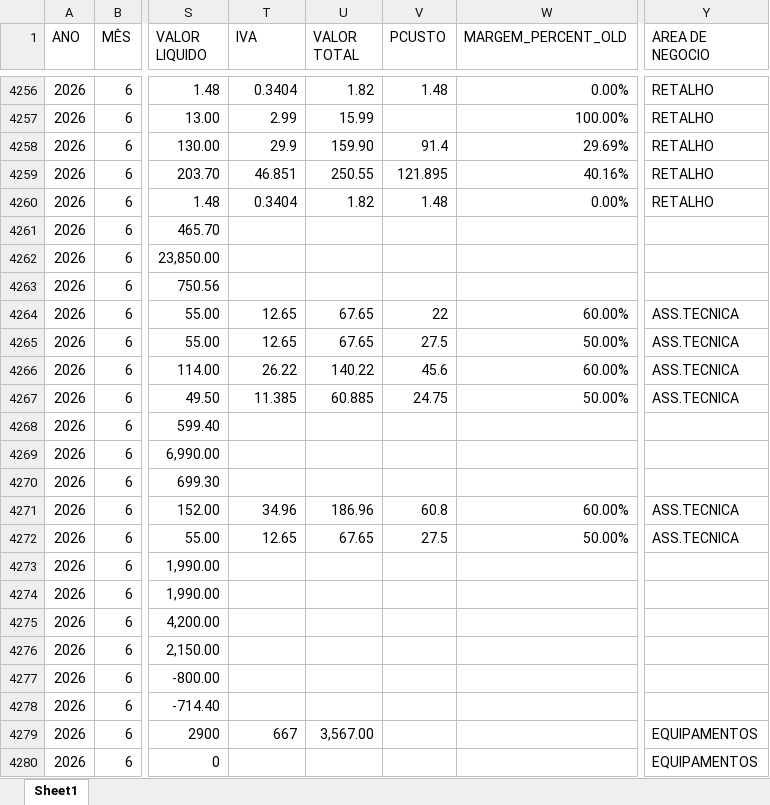
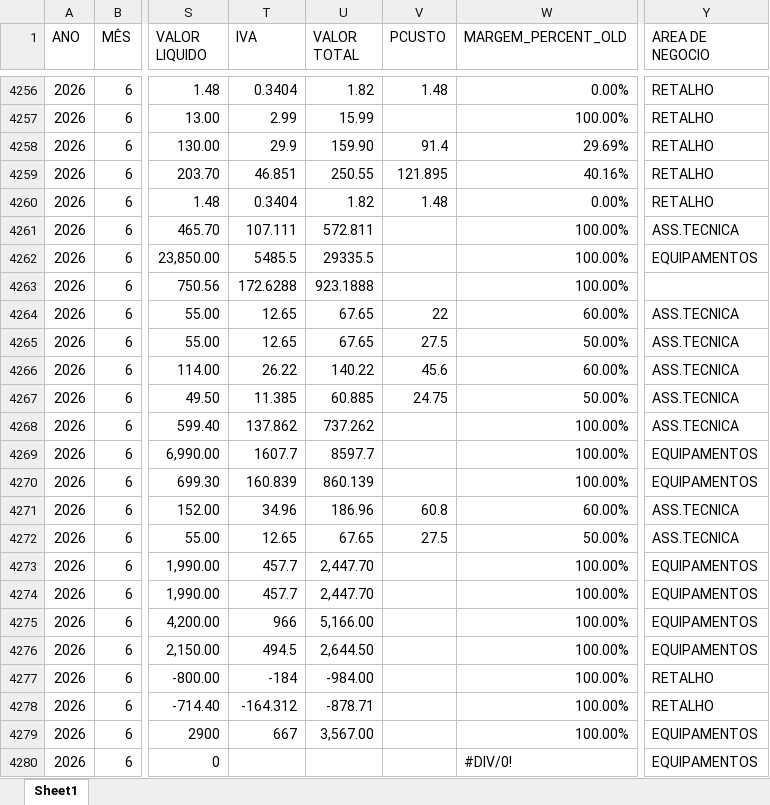
Before and after one commit to PedroM1976/DashboardDM, an Excel workbook: Vendas_preenchido_062026.xlsx, sheet Sheet1, drawn as a sheet; only a part is shown, gaps mark what is left out; values as stored, in another font and other column widths than the file's, no cell formats; the diff covers the shown part only; the diff names each change by its address in the sheet, - before the commit and + after, or states it on an @@ line.

Commit message:
20260717

```diff
--- a/Vendas_preenchido_062026.xlsx (sheet Sheet1)
+++ b/Vendas_preenchido_062026.xlsx (sheet Sheet1)
-T4261 (IVA): (empty)
+T4261 (IVA): 107.111
-U4261 (VALOR TOTAL): (empty)
+U4261 (VALOR TOTAL): 572.811
-W4261:W4263 (MARGEM_PERCENT_OLD): (empty)
+W4261:W4263 (MARGEM_PERCENT_OLD): 100.00%
-Y4261 (AREA DE NEGOCIO): (empty)
+Y4261 (AREA DE NEGOCIO): ASS.TECNICA
-T4262 (IVA): (empty)
+T4262 (IVA): 5485.5
-U4262 (VALOR TOTAL): (empty)
+U4262 (VALOR TOTAL): 29335.5
-Y4262 (AREA DE NEGOCIO): (empty)
+Y4262 (AREA DE NEGOCIO): EQUIPAMENTOS
-T4263 (IVA): (empty)
+T4263 (IVA): 172.6288
-U4263 (VALOR TOTAL): (empty)
+U4263 (VALOR TOTAL): 923.1888
-T4268 (IVA): (empty)
+T4268 (IVA): 137.862
-U4268 (VALOR TOTAL): (empty)
+U4268 (VALOR TOTAL): 737.262
-W4268:W4270 (MARGEM_PERCENT_OLD): (empty)
+W4268:W4270 (MARGEM_PERCENT_OLD): 100.00%
-Y4268 (AREA DE NEGOCIO): (empty)
+Y4268 (AREA DE NEGOCIO): ASS.TECNICA
-T4269 (IVA): (empty)
+T4269 (IVA): 1607.7
-U4269 (VALOR TOTAL): (empty)
+U4269 (VALOR TOTAL): 8597.7
-Y4269:Y4270 (AREA DE NEGOCIO): (empty)
+Y4269:Y4270 (AREA DE NEGOCIO): EQUIPAMENTOS
-T4270 (IVA): (empty)
+T4270 (IVA): 160.839
-U4270 (VALOR TOTAL): (empty)
+U4270 (VALOR TOTAL): 860.139
-T4273:T4274 (IVA): (empty)
+T4273:T4274 (IVA): 457.7
-U4273:U4274 (VALOR TOTAL): (empty)
+U4273:U4274 (VALOR TOTAL): 2,447.70
-W4273:W4279 (MARGEM_PERCENT_OLD): (empty)
+W4273:W4279 (MARGEM_PERCENT_OLD): 100.00%
-Y4273:Y4276 (AREA DE NEGOCIO): (empty)
+Y4273:Y4276 (AREA DE NEGOCIO): EQUIPAMENTOS
-T4275 (IVA): (empty)
+T4275 (IVA): 966
-U4275 (VALOR TOTAL): (empty)
+U4275 (VALOR TOTAL): 5,166.00
-T4276 (IVA): (empty)
+T4276 (IVA): 494.5
-U4276 (VALOR TOTAL): (empty)
+U4276 (VALOR TOTAL): 2,644.50
-T4277 (IVA): (empty)
+T4277 (IVA): -184
-U4277 (VALOR TOTAL): (empty)
+U4277 (VALOR TOTAL): -984.00
-Y4277:Y4278 (AREA DE NEGOCIO): (empty)
+Y4277:Y4278 (AREA DE NEGOCIO): RETALHO
-T4278 (IVA): (empty)
+T4278 (IVA): -164.312
-U4278 (VALOR TOTAL): (empty)
+U4278 (VALOR TOTAL): -878.71
-W4280 (MARGEM_PERCENT_OLD): (empty)
+W4280 (MARGEM_PERCENT_OLD): #DIV/0!
```
Also changed, not shown: 23 added rows, 1 removed row and 49 edited cells elsewhere in this sheet, cell formats.
